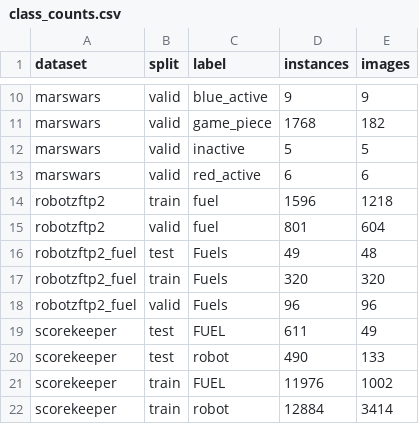
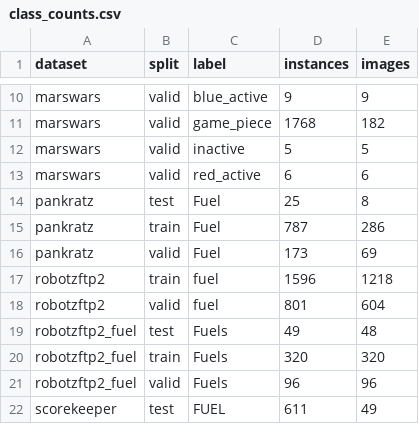
Before and after one commit to nickmelamed/frc-field-gap, a CSV file: reports/class_counts.csv, drawn as a sheet; only a part is shown, gaps mark what is left out; the shorter side is filled out with more unchanged rows.

```diff
--- a/reports/class_counts.csv
+++ b/reports/class_counts.csv
@@ -13,2 +13,5 @@ marswars,valid,inactive,5,5
 marswars,valid,red_active,6,6
+pankratz,test,Fuel,25,8
+pankratz,train,Fuel,787,286
+pankratz,valid,Fuel,173,69
 robotzftp2,train,fuel,1596,1218
```
Also changed, not shown: reports/dataset_stats.csv, reports/harmonize_counts.csv, 15 other files.
